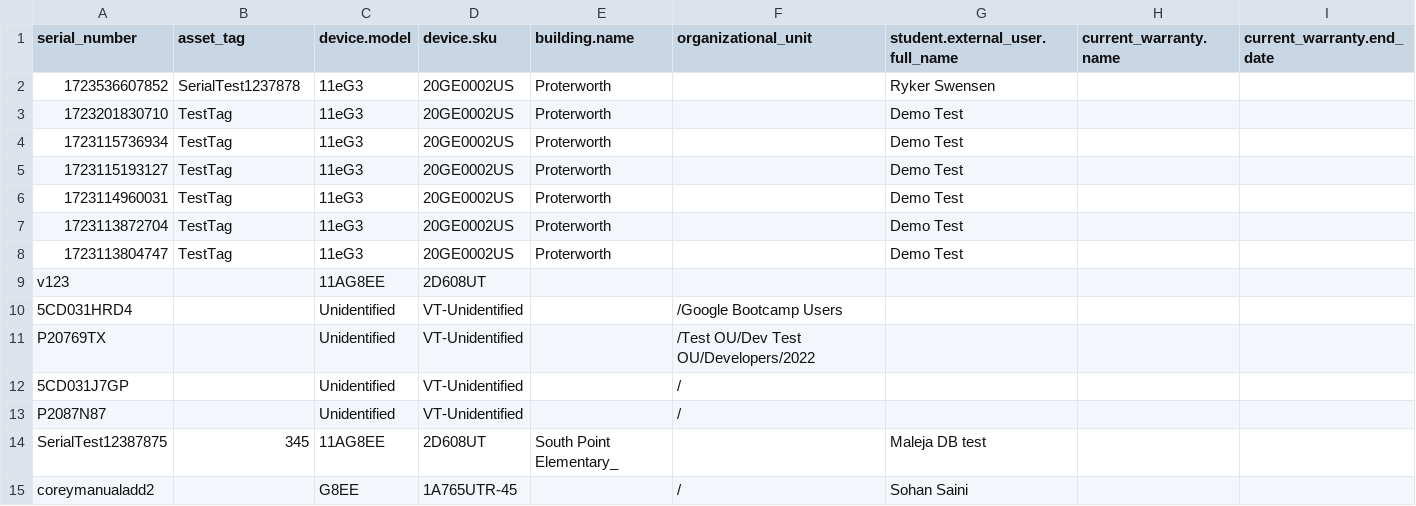
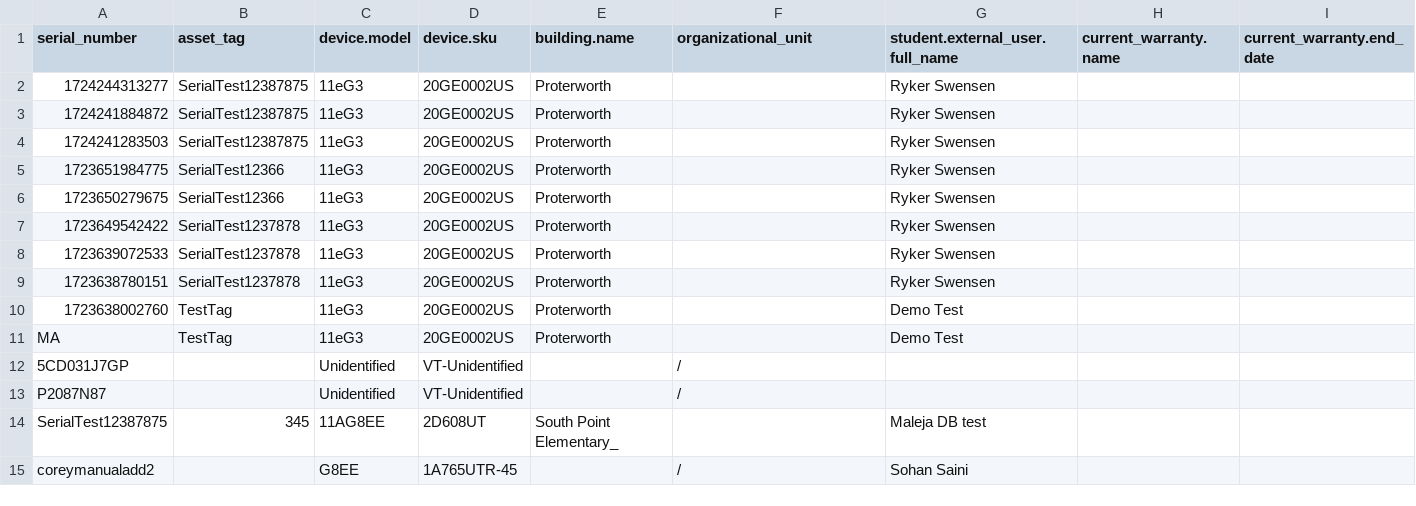
Before and after one commit to LatikaBalla/DreamProject, a CSV file: cypress/downloads/fleet_devices.csv, drawn as a sheet; only a part is shown; the diff covers the shown part only.

Commit message:
user n my fleet filters added

```diff
--- a/cypress/downloads/fleet_devices.csv
+++ b/cypress/downloads/fleet_devices.csv
@@ -1,12 +1,12 @@
 serial_number,asset_tag,device.model,device.sku,building.name,organizational_unit,student.external_user.full_name,current_warranty.name,current_warranty.end_date
-1723536607852,SerialTest1237878,11eG3,20GE0002US,Proterworth,,Ryker Swensen,,
-1723201830710,TestTag,11eG3,20GE0002US,Proterworth,,Demo Test,,
-1723115736934,TestTag,11eG3,20GE0002US,Proterworth,,Demo Test,,
-1723115193127,TestTag,11eG3,20GE0002US,Proterworth,,Demo Test,,
-1723114960031,TestTag,11eG3,20GE0002US,Proterworth,,Demo Test,,
-1723113872704,TestTag,11eG3,20GE0002US,Proterworth,,Demo Test,,
-1723113804747,TestTag,11eG3,20GE0002US,Proterworth,,Demo Test,,
-v123,,11AG8EE,2D608UT,,,,,
-5CD031HRD4,,Unidentified,VT-Unidentified,,/Google Bootcamp Users,,,
-P20769TX,,Unidentified,VT-Unidentified,,/Test OU/Dev Test OU/Developers/2022,,,
+1724244313277,SerialTest12387875,11eG3,20GE0002US,Proterworth,,Ryker Swensen,,
+1724241884872,SerialTest12387875,11eG3,20GE0002US,Proterworth,,Ryker Swensen,,
+1724241283503,SerialTest12387875,11eG3,20GE0002US,Proterworth,,Ryker Swensen,,
+1723651984775,SerialTest12366,11eG3,20GE0002US,Proterworth,,Ryker Swensen,,
+1723650279675,SerialTest12366,11eG3,20GE0002US,Proterworth,,Ryker Swensen,,
+1723649542422,SerialTest1237878,11eG3,20GE0002US,Proterworth,,Ryker Swensen,,
+1723639072533,SerialTest1237878,11eG3,20GE0002US,Proterworth,,Ryker Swensen,,
+1723638780151,SerialTest1237878,11eG3,20GE0002US,Proterworth,,Ryker Swensen,,
+1723638002760,TestTag,11eG3,20GE0002US,Proterworth,,Demo Test,,
+MA,TestTag,11eG3,20GE0002US,Proterworth,,Demo Test,,
 5CD031J7GP,,Unidentified,VT-Unidentified,,/,,,
```
Also changed, not shown: 35 edited cells elsewhere in this file, 14 other files.
